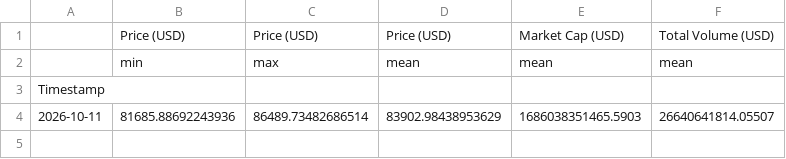
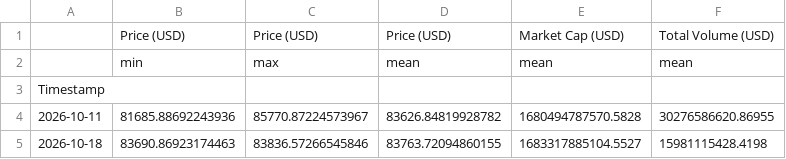
Before and after one commit to giladAlboher/pandas_-project, a CSV file: data/weekly_statistics.csv, drawn as a sheet.

```diff
--- a/data/weekly_statistics.csv
+++ b/data/weekly_statistics.csv
@@ -3,2 +3,3 @@
 Timestamp,,,,,
-2026-10-11,81685.88692243936,86489.73482686514,83902.98438953629,1686038351465.5903,26640641814.05507
+2026-10-11,81685.88692243936,85770.87224573967,83626.84819928782,1680494787570.5828,30276586620.86955
+2026-10-18,83690.86923174463,83836.57266545846,83763.72094860155,1683317885104.5527,15981115428.4198
```
Also changed, not shown: data/bitcoin_prices_week.csv, 1 other file.
